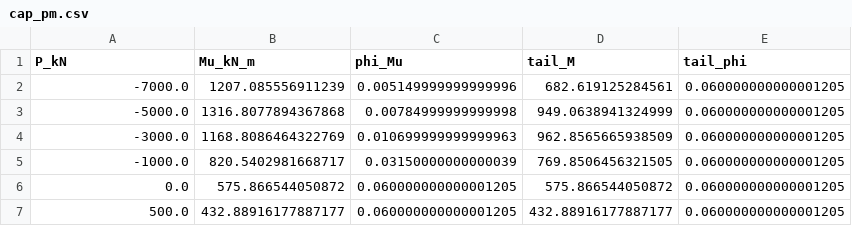
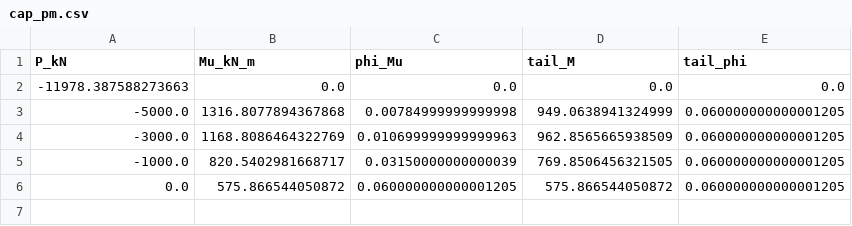
Before and after one commit to mauricio-lenz/P1L3_Grupo4, a CSV file: results/csv/cap_pm.csv, drawn as a sheet; removed rows and columns are numbered as before the commit, all else as after; the diff names each change by its address in the sheet, - before the commit and + after, or states it on an @@ line.

```diff
--- a/results/csv/cap_pm.csv
+++ b/results/csv/cap_pm.csv
-row 2: -7000.0 | 1207.085556911239 | 0.005149999999999996 | 682.619125284561 | 0.060000000000001205
+row 2: -11978.387588273663 | 0.0 | 0.0 | 0.0 | 0.0
-row 7: 500.0 | 432.88916177887177 | 0.060000000000001205 | 432.88916177887177 | 0.060000000000001205
```
Also changed, not shown: 5 other files.
